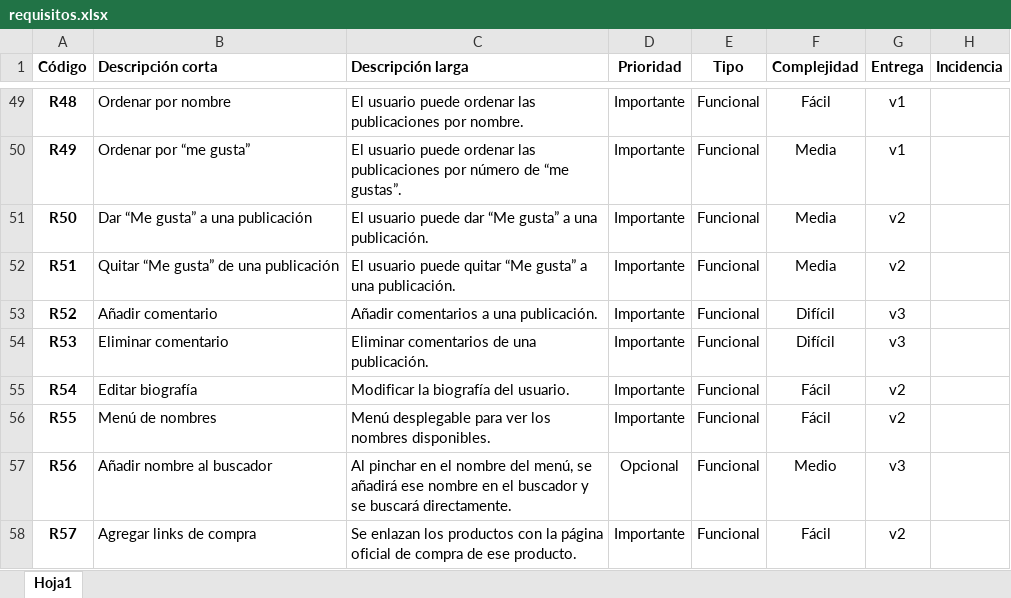
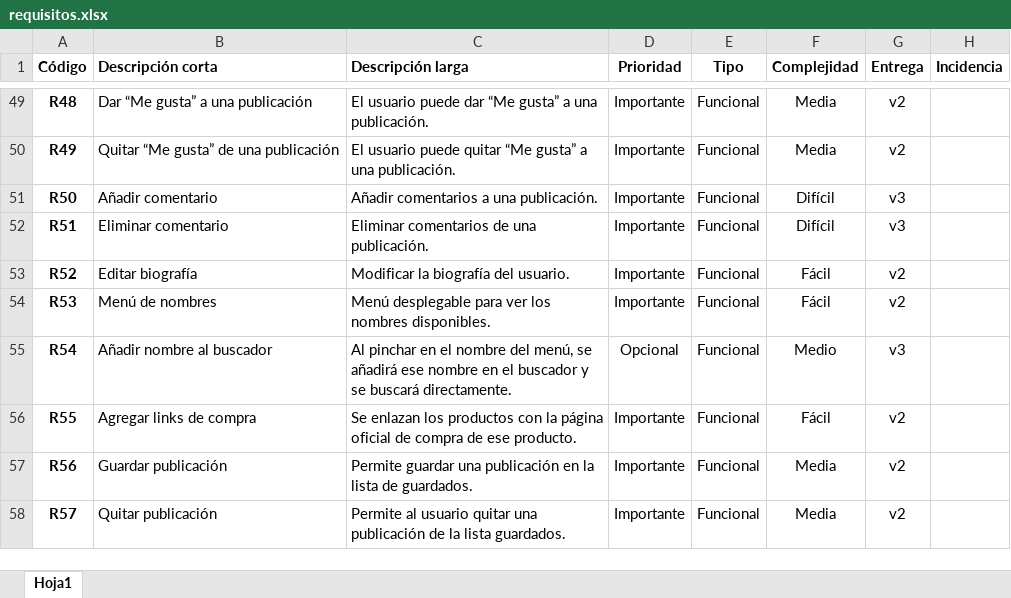
Before and after one commit to MariDaw/propuesta, an Excel workbook: requisitos.xlsx, sheet Hoja1, drawn as a sheet; only a part is shown, gaps mark what is left out; values as stored, in another font and other column widths than the file's, no borders; charts and pictures not drawn; the diff covers the shown part only; the diff names each change by its address in the sheet, - before the commit and + after, or states it on an @@ line.

```diff
--- a/requisitos.xlsx (sheet Hoja1)
+++ b/requisitos.xlsx (sheet Hoja1)
-B49 (Descripción corta): Ordenar por nombre
+B49 (Descripción corta): Dar “Me gusta” a una publicación
-C49 (Descripción larga): …usuario puede ordenar las publicaciones por nombre.
+C49 (Descripción larga): …usuario puede dar “Me gusta” a una publicación.
-F49 (Complejidad): Fácil
+F49 (Complejidad): Media
-G49:G50 (Entrega): v1
+G49:G50 (Entrega): v2
-B50 (Descripción corta): Ordenar por “me gusta”
+B50 (Descripción corta): Quitar “Me gusta” de una publicación
-C50 (Descripción larga): …usuario puede ordenar las publicaciones por número de “me gustas”.
+C50 (Descripción larga): …usuario puede quitar “Me gusta” a una publicación.
-B51 (Descripción corta): Dar “Me gusta” a una publicación
+B51 (Descripción corta): Añadir comentario
-C51 (Descripción larga): El usuario puede dar “Me gusta” a una publicación.
+C51 (Descripción larga): Añadir comentarios a una publicación.
-F51:F52 (Complejidad): Media
+F51:F52 (Complejidad): Difícil
-G51:G52 (Entrega): v2
+G51:G52 (Entrega): v3
-B52 (Descripción corta): Quitar “Me gusta” de una publicación
+B52 (Descripción corta): Eliminar comentario
-C52 (Descripción larga): El usuario puede quitar “Me gusta” a una publicación.
+C52 (Descripción larga): Eliminar comentarios de una publicación.
-B53 (Descripción corta): Añadir comentario
+B53 (Descripción corta): Editar biografía
-C53 (Descripción larga): Añadir comentarios a una publicación.
+C53 (Descripción larga): Modificar la biografía del usuario.
-F53:F54 (Complejidad): Difícil
+F53:F54 (Complejidad): Fácil
-G53:G54 (Entrega): v3
+G53:G54 (Entrega): v2
-B54 (Descripción corta): Eliminar comentario
+B54 (Descripción corta): Menú de nombres
-C54 (Descripción larga): Eliminar comentarios de una publicación.
+C54 (Descripción larga): Menú desplegable para ver los nombres disponibles.
-B55 (Descripción corta): Editar biografía
+B55 (Descripción corta): Añadir nombre al buscador
-C55 (Descripción larga): Modificar la biografía del usuario.
+C55 (Descripción larga): Al pinchar en el nombre del menú, se añadirá ese nombre en el buscador y se buscará directamente.
-D55 (Prioridad): Importante
+D55 (Prioridad): Opcional
-F55 (Complejidad): Fácil
+F55 (Complejidad): Medio
-G55 (Entrega): v2
+G55 (Entrega): v3
-B56 (Descripción corta): Menú de nombres
+B56 (Descripción corta): Agregar links de compra
-C56 (Descripción larga): Menú desplegable para ver los nombres disponibles.
+C56 (Descripción larga): Se enlazan los productos con la página oficial de compra de ese producto.
-B57 (Descripción corta): Añadir nombre al buscador
+B57 (Descripción corta): Guardar publicación
-C57 (Descripción larga): Al pinchar en el nombre del menú, se añadirá ese nombre en el buscador y se buscará directamente.
+C57 (Descripción larga): Permite guardar una publicación en la lista de guardados.
-D57 (Prioridad): Opcional
+D57 (Prioridad): Importante
-F57 (Complejidad): Medio
+F57 (Complejidad): Media
-G57 (Entrega): v3
+G57 (Entrega): v2
-B58 (Descripción corta): Agregar links de compra
+B58 (Descripción corta): Quitar publicación
-C58 (Descripción larga): Se enlazan los productos con la página oficial de compra de ese producto.
+C58 (Descripción larga): Permite al usuario quitar una publicación de la lista guardados.
-F58 (Complejidad): Fácil
+F58 (Complejidad): Media
```
Also changed, not shown: 2 removed rows and 78 edited cells elsewhere in this sheet.
